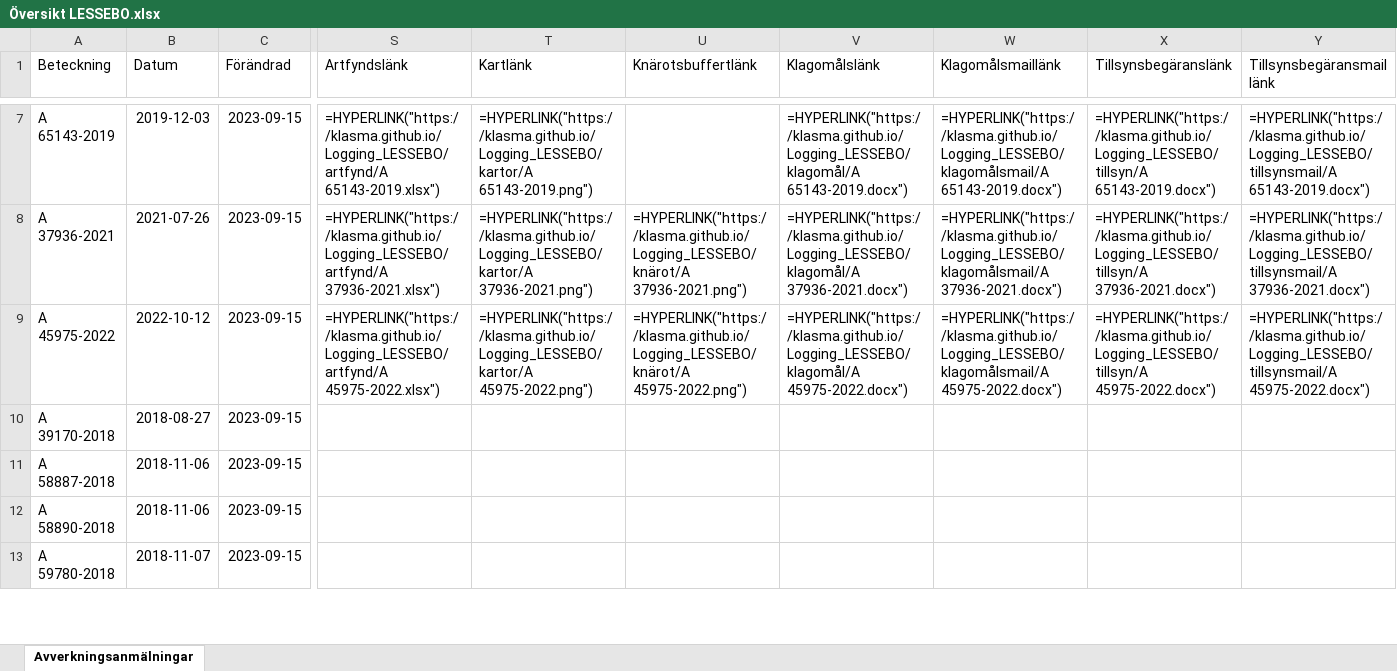
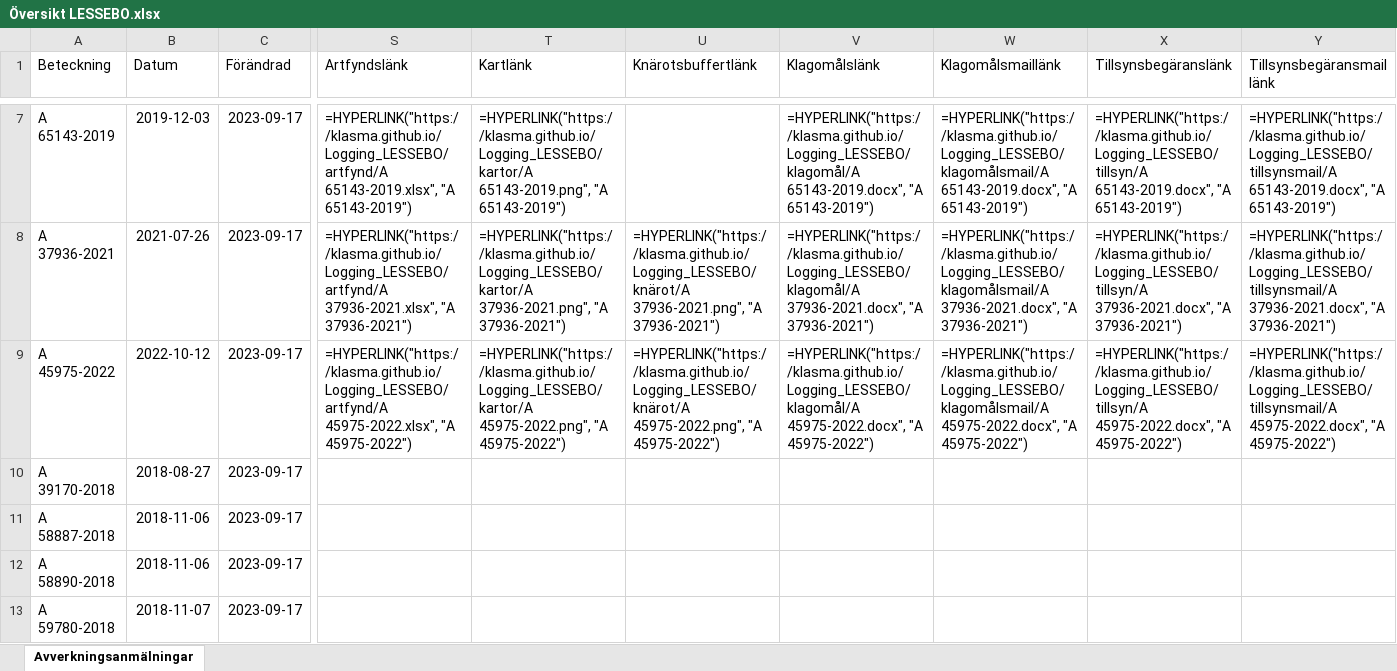
Before and after one commit to klasma/Logging_LESSEBO, an Excel workbook: Översikt LESSEBO.xlsx, sheet Avverkningsanmälningar, drawn as a sheet; only a part is shown, gaps mark what is left out; values as stored, in another font and other column widths than the file's, no borders; formulas without a stored value are shown as written; the diff covers the shown part only; the diff names each change by its address in the sheet, - before the commit and + after, or states it on an @@ line.

```diff
--- a/Översikt LESSEBO.xlsx (sheet Avverkningsanmälningar)
+++ b/Översikt LESSEBO.xlsx (sheet Avverkningsanmälningar)
-C7:C13 (Förändrad): 2023-09-15
+C7:C13 (Förändrad): 2023-09-17
-S7 (Artfyndslänk): =HYPERLINK("https://klasma.github.io/Logging_LESSEBO/artfynd/A 65143-2019.xlsx")
+S7 (Artfyndslänk): =HYPERLINK("https://klasma.github.io/Logging_LESSEBO/artfynd/A 65143-2019.xlsx", "A 65143-2019")
-T7 (Kartlänk): =HYPERLINK("https://klasma.github.io/Logging_LESSEBO/kartor/A 65143-2019.png")
+T7 (Kartlänk): =HYPERLINK("https://klasma.github.io/Logging_LESSEBO/kartor/A 65143-2019.png", "A 65143-2019")
-V7 (Klagomålslänk): =HYPERLINK("https://klasma.github.io/Logging_LESSEBO/klagomål/A 65143-2019.docx")
+V7 (Klagomålslänk): =HYPERLINK("https://klasma.github.io/Logging_LESSEBO/klagomål/A 65143-2019.docx", "A 65143-2019")
-W7 (Klagomålsmaillänk): =HYPERLINK("https://klasma.github.io/Logging_LESSEBO/klagomålsmail/A 65143-2019.docx")
+W7 (Klagomålsmaillänk): =HYPERLINK("https://klasma.github.io/Logging_LESSEBO/klagomålsmail/A 65143-2019.docx", "A 65143-2019")
-X7 (Tillsynsbegäranslänk): =HYPERLINK("https://klasma.github.io/Logging_LESSEBO/tillsyn/A 65143-2019.docx")
+X7 (Tillsynsbegäranslänk): =HYPERLINK("https://klasma.github.io/Logging_LESSEBO/tillsyn/A 65143-2019.docx", "A 65143-2019")
-Y7 (Tillsynsbegäransmaillänk): =HYPERLINK("https://klasma.github.io/Logging_LESSEBO/tillsynsmail/A 65143-2019.docx")
+Y7 (Tillsynsbegäransmaillänk): =HYPERLINK("https://klasma.github.io/Logging_LESSEBO/tillsynsmail/A 65143-2019.docx", "A 65143-2019")
-S8 (Artfyndslänk): =HYPERLINK("https://klasma.github.io/Logging_LESSEBO/artfynd/A 37936-2021.xlsx")
+S8 (Artfyndslänk): =HYPERLINK("https://klasma.github.io/Logging_LESSEBO/artfynd/A 37936-2021.xlsx", "A 37936-2021")
-T8 (Kartlänk): =HYPERLINK("https://klasma.github.io/Logging_LESSEBO/kartor/A 37936-2021.png")
+T8 (Kartlänk): =HYPERLINK("https://klasma.github.io/Logging_LESSEBO/kartor/A 37936-2021.png", "A 37936-2021")
-U8 (Knärotsbuffertlänk): =HYPERLINK("https://klasma.github.io/Logging_LESSEBO/knärot/A 37936-2021.png")
+U8 (Knärotsbuffertlänk): =HYPERLINK("https://klasma.github.io/Logging_LESSEBO/knärot/A 37936-2021.png", "A 37936-2021")
-V8 (Klagomålslänk): =HYPERLINK("https://klasma.github.io/Logging_LESSEBO/klagomål/A 37936-2021.docx")
+V8 (Klagomålslänk): =HYPERLINK("https://klasma.github.io/Logging_LESSEBO/klagomål/A 37936-2021.docx", "A 37936-2021")
-W8 (Klagomålsmaillänk): =HYPERLINK("https://klasma.github.io/Logging_LESSEBO/klagomålsmail/A 37936-2021.docx")
+W8 (Klagomålsmaillänk): =HYPERLINK("https://klasma.github.io/Logging_LESSEBO/klagomålsmail/A 37936-2021.docx", "A 37936-2021")
-X8 (Tillsynsbegäranslänk): =HYPERLINK("https://klasma.github.io/Logging_LESSEBO/tillsyn/A 37936-2021.docx")
+X8 (Tillsynsbegäranslänk): =HYPERLINK("https://klasma.github.io/Logging_LESSEBO/tillsyn/A 37936-2021.docx", "A 37936-2021")
-Y8 (Tillsynsbegäransmaillänk): =HYPERLINK("https://klasma.github.io/Logging_LESSEBO/tillsynsmail/A 37936-2021.docx")
+Y8 (Tillsynsbegäransmaillänk): =HYPERLINK("https://klasma.github.io/Logging_LESSEBO/tillsynsmail/A 37936-2021.docx", "A 37936-2021")
-S9 (Artfyndslänk): =HYPERLINK("https://klasma.github.io/Logging_LESSEBO/artfynd/A 45975-2022.xlsx")
+S9 (Artfyndslänk): =HYPERLINK("https://klasma.github.io/Logging_LESSEBO/artfynd/A 45975-2022.xlsx", "A 45975-2022")
-T9 (Kartlänk): =HYPERLINK("https://klasma.github.io/Logging_LESSEBO/kartor/A 45975-2022.png")
+T9 (Kartlänk): =HYPERLINK("https://klasma.github.io/Logging_LESSEBO/kartor/A 45975-2022.png", "A 45975-2022")
-U9 (Knärotsbuffertlänk): =HYPERLINK("https://klasma.github.io/Logging_LESSEBO/knärot/A 45975-2022.png")
+U9 (Knärotsbuffertlänk): =HYPERLINK("https://klasma.github.io/Logging_LESSEBO/knärot/A 45975-2022.png", "A 45975-2022")
-V9 (Klagomålslänk): =HYPERLINK("https://klasma.github.io/Logging_LESSEBO/klagomål/A 45975-2022.docx")
+V9 (Klagomålslänk): =HYPERLINK("https://klasma.github.io/Logging_LESSEBO/klagomål/A 45975-2022.docx", "A 45975-2022")
-W9 (Klagomålsmaillänk): =HYPERLINK("https://klasma.github.io/Logging_LESSEBO/klagomålsmail/A 45975-2022.docx")
+W9 (Klagomålsmaillänk): =HYPERLINK("https://klasma.github.io/Logging_LESSEBO/klagomålsmail/A 45975-2022.docx", "A 45975-2022")
-X9 (Tillsynsbegäranslänk): =HYPERLINK("https://klasma.github.io/Logging_LESSEBO/tillsyn/A 45975-2022.docx")
+X9 (Tillsynsbegäranslänk): =HYPERLINK("https://klasma.github.io/Logging_LESSEBO/tillsyn/A 45975-2022.docx", "A 45975-2022")
-Y9 (Tillsynsbegäransmaillänk): =HYPERLINK("https://klasma.github.io/Logging_LESSEBO/tillsynsmail/A 45975-2022.docx")
+Y9 (Tillsynsbegäransmaillänk): =HYPERLINK("https://klasma.github.io/Logging_LESSEBO/tillsynsmail/A 45975-2022.docx", "A 45975-2022")
```
Also changed, not shown: 202 edited cells elsewhere in this sheet, artfynd/A 18960-2021.xlsx, artfynd/A 37936-2021.xlsx, 39 other files.
